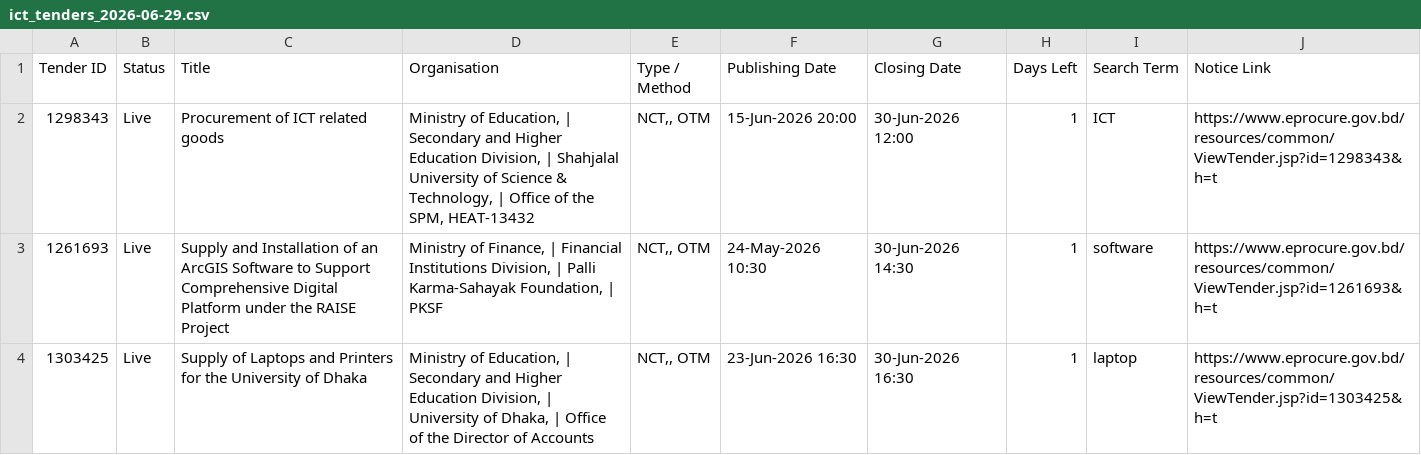
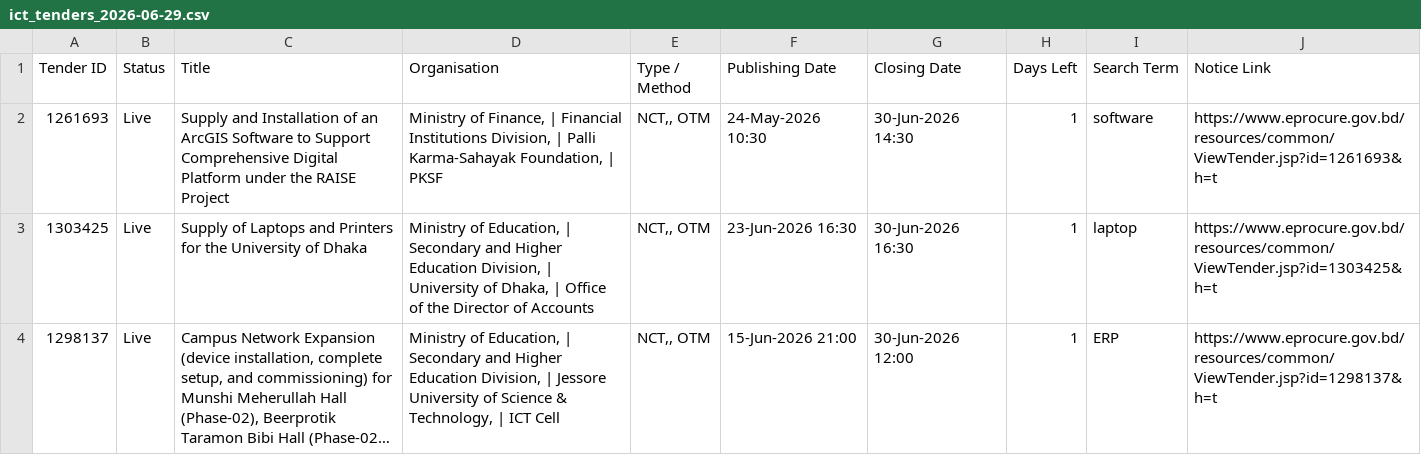
Before and after one commit to firozeahmedshovon-wq/ict-tender-scraper, a CSV file: ict_tenders_2026-06-29.csv, drawn as a sheet; only a part is shown; the shorter side is filled out with more unchanged rows; long unchanged cells end in ….

Commit message:
chore: update sent log 2026-06-29

```diff
--- a/ict_tenders_2026-06-29.csv
+++ b/ict_tenders_2026-06-29.csv
@@ -1,3 +1,2 @@
 Tender ID,Status,Title,Organisation,Type / Method,Publishing Date,Closing Date,Days Left,Search Term,Notice Link
-1298343,Live,Procurement of ICT related goods,"Ministry of Education, | Secondary and Higher Education Division, | Shahjalal University of Science & Technology, | Office of the SPM, HEAT-13432","NCT,, OTM",15-Jun-2026 20:00,30-Jun-2026 12:00,1,ICT,https://www.eprocure.gov.bd/resources/common/ViewTender.jsp?id=1298343&h=t
 1261693,Live,Supply and Installation of an ArcGIS Software to Support Comprehensive Digital Platform under the RAISE Project,"Ministry of Finance, | Financial Institutions Division, | Palli Karma-Sahayak Foundation, | PKSF","NCT,, OTM",24-May-2026 10:30,30-Jun-2026 14:30,1,software,https://www.eprocure.gov.bd/resources/common/ViewTender.jsp?id=1261693&h=t
```
